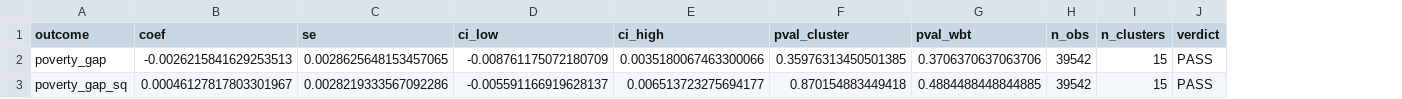
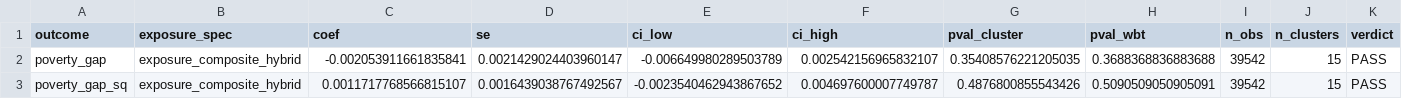
Before and after one commit to DianaElisa02/IMVmasterthesis, a CSV file: output/poverty_gap/placebo_poverty_gap.csv, drawn as a sheet; addresses are those after the commit; the diff names each change by its address in the sheet, - before the commit and + after, or states it on an @@ line.

```diff
--- a/output/poverty_gap/placebo_poverty_gap.csv
+++ b/output/poverty_gap/placebo_poverty_gap.csv
+column B (exposure_spec), rows 2-3: exposure_composite_hybrid | exposure_composite_hybrid
-C2 (coef): -0.0026215841629253513
+C2 (coef): -0.002053911661835841
-D2 (se): 0.0028625648153457065
+D2 (se): 0.0021429024403960147
-E2 (ci_low): -0.008761175072180709
+E2 (ci_low): -0.006649980289503789
-F2 (ci_high): 0.0035180067463300066
+F2 (ci_high): 0.002542156965832107
-G2 (pval_cluster): 0.35976313450501385
+G2 (pval_cluster): 0.35408576221205035
-H2 (pval_wbt): 0.3706370637063706
+H2 (pval_wbt): 0.3688368836883688
-C3 (coef): 0.00046127817803301967
+C3 (coef): 0.0011717768566815107
-D3 (se): 0.0028219333567092286
+D3 (se): 0.0016439038767492567
-E3 (ci_low): -0.005591166919628137
+E3 (ci_low): -0.0023540462943867652
-F3 (ci_high): 0.006513723275694177
+F3 (ci_high): 0.004697600007749787
-G3 (pval_cluster): 0.870154883449418
+G3 (pval_cluster): 0.4876800855543426
-H3 (pval_wbt): 0.4884488448844885
+H3 (pval_wbt): 0.5090509050905091
```
Also changed, not shown: output/binned_did/binned_did_results.csv, 7 other files.
